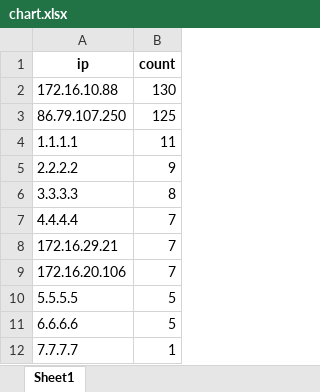
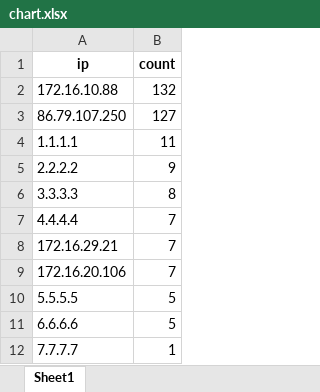
Before and after one commit to CattyTN/FMS_monitor_virus_autocheck, an Excel workbook: chart.xlsx, sheet Sheet1, drawn as a sheet; values as stored, in another font and other column widths than the file's, no borders; the diff names each change by its address in the sheet, - before the commit and + after, or states it on an @@ line.

```diff
--- a/chart.xlsx (sheet Sheet1)
+++ b/chart.xlsx (sheet Sheet1)
-B2 (count): 130
+B2 (count): 132
-B3 (count): 125
+B3 (count): 127
```
Also changed, not shown: parameter.xlsx, ram.xlsx, 1 other file.
